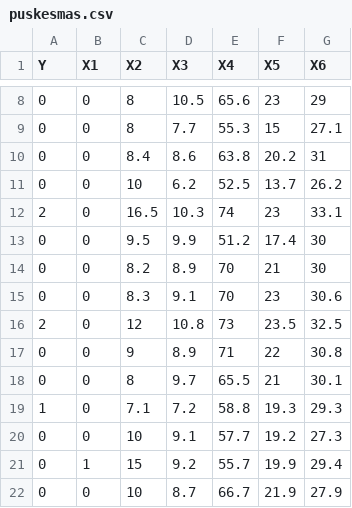
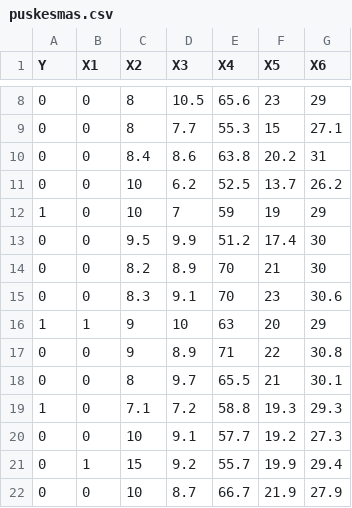
Before and after one commit to juliansalomo/dataset, a CSV file: puskesmas.csv, drawn as a sheet; only a part is shown, gaps mark what is left out.

Commit message:
Add files via upload

```diff
--- a/puskesmas.csv
+++ b/puskesmas.csv
@@ -11,3 +11,3 @@ Y,X1,X2,X3,X4,X5,X6
 0,0,10,6.2,52.5,13.7,26.2
-2,0,16.5,10.3,74,23,33.1
+1,0,10,7,59,19,29
 0,0,9.5,9.9,51.2,17.4,30
@@ -15,3 +15,3 @@ Y,X1,X2,X3,X4,X5,X6
 0,0,8.3,9.1,70,23,30.6
-2,0,12,10.8,73,23.5,32.5
+1,1,9,10,63,20,29
 0,0,9,8.9,71,22,30.8
```
